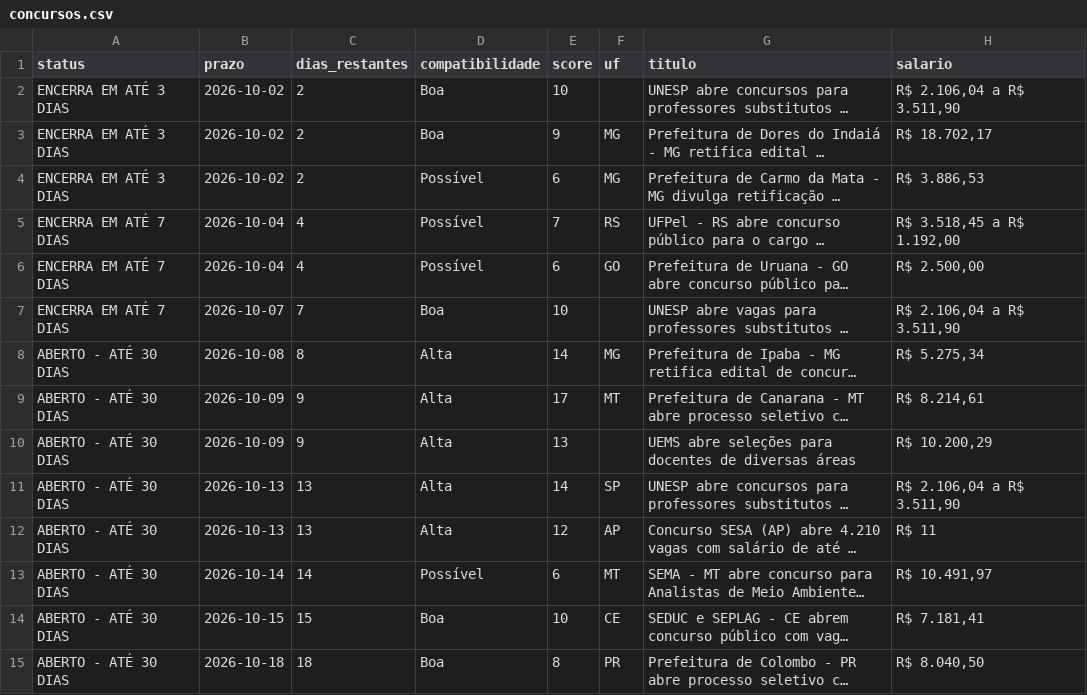
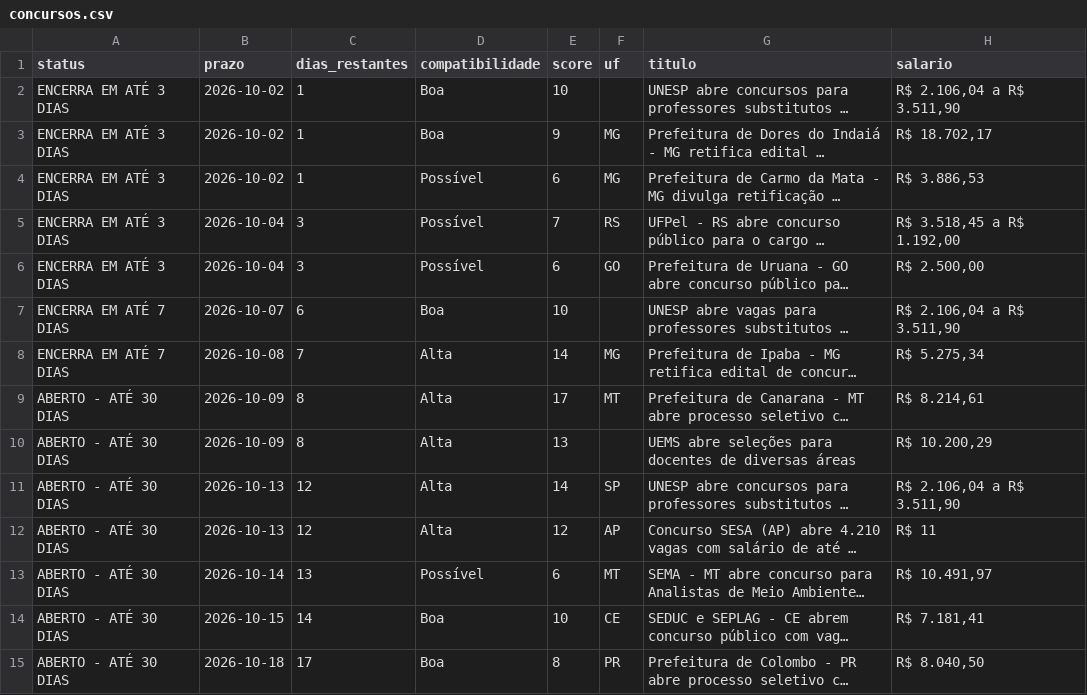
Before and after one commit to matheusbarrosb/concurso-biologia-bot, a CSV file: data/concursos.csv, drawn as a sheet; only a part is shown; long unchanged cells end in …; the diff covers the shown part only; the diff names each change by its address in the sheet, - before the commit and + after, or states it on an @@ line.

```diff
--- a/data/concursos.csv
+++ b/data/concursos.csv
-C2:C4 (dias_restantes): 2
+C2:C4 (dias_restantes): 1
-A5:A6 (status): ENCERRA EM ATÉ 7 DIAS
+A5:A6 (status): ENCERRA EM ATÉ 3 DIAS
-C5:C6 (dias_restantes): 4
+C5:C6 (dias_restantes): 3
-C7 (dias_restantes): 7
+C7 (dias_restantes): 6
-A8 (status): ABERTO - ATÉ 30 DIAS
+A8 (status): ENCERRA EM ATÉ 7 DIAS
-C8 (dias_restantes): 8
+C8 (dias_restantes): 7
-C9:C10 (dias_restantes): 9
+C9:C10 (dias_restantes): 8
-C11:C12 (dias_restantes): 13
+C11:C12 (dias_restantes): 12
-C13 (dias_restantes): 14
+C13 (dias_restantes): 13
-C14 (dias_restantes): 15
+C14 (dias_restantes): 14
-C15 (dias_restantes): 18
+C15 (dias_restantes): 17
```
Also changed, not shown: 2 added rows and 41 edited cells elsewhere in this file, 1 other file.
